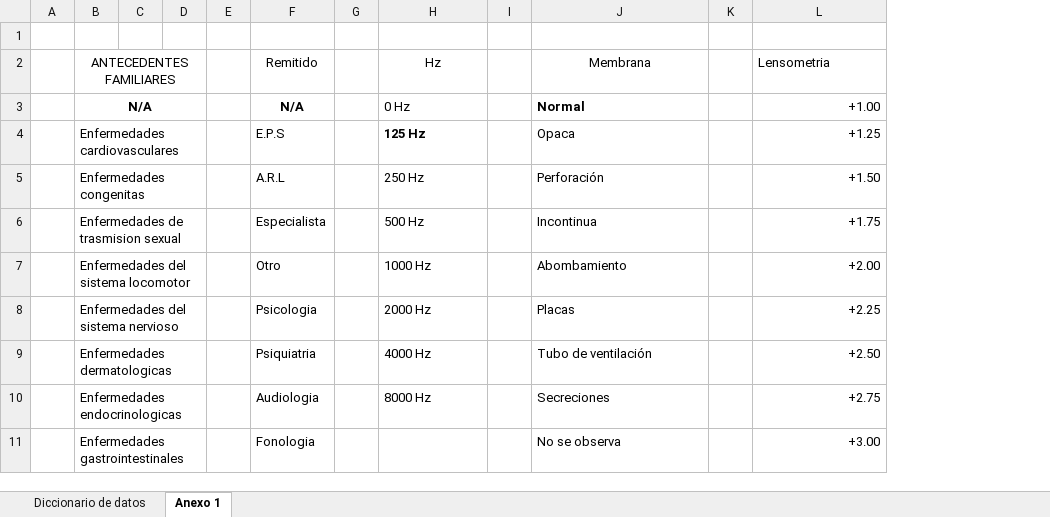
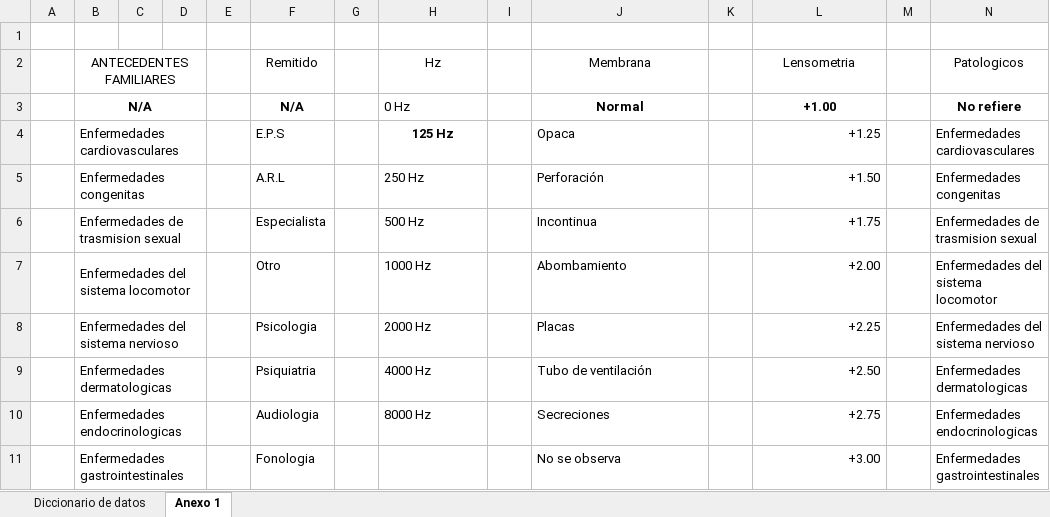
Before and after one commit to Solution-IPS-SENA/documentacion, an Excel workbook: clases - diccionario de datos.xlsx, sheet Anexo 1, drawn as a sheet; only a part is shown; values as stored, in another font and other column widths than the file's, no borders; the diff covers the shown part only; the diff names each change by its address in the sheet, - before the commit and + after, or states it on an @@ line.

```diff
--- a/clases - diccionario de datos.xlsx (sheet Anexo 1)
+++ b/clases - diccionario de datos.xlsx (sheet Anexo 1)
+column M, empty
+column N (Patologicos), rows 3-11: No refiere | Enfermedades cardiovasculares | Enfermedades congenitas | Enfermedades de trasmision sexual | Enfermedades del sistema locomotor | Enfermedades del sistema nervioso | Enfermedades dermatologicas | Enfermedades endocrinologicas | Enfermedades gastrointestinales
-L2 alignment: left
+L2 alignment: center
-J3 alignment: left
+J3 alignment: center
@@ L3 bold: off → on, alignment: right → center @@
-H4 alignment: left
+H4 alignment: center
```
Also changed, not shown: 7 added rows, 11 edited cells and cell formats elsewhere in this sheet, sheet Diccionario de datos.
